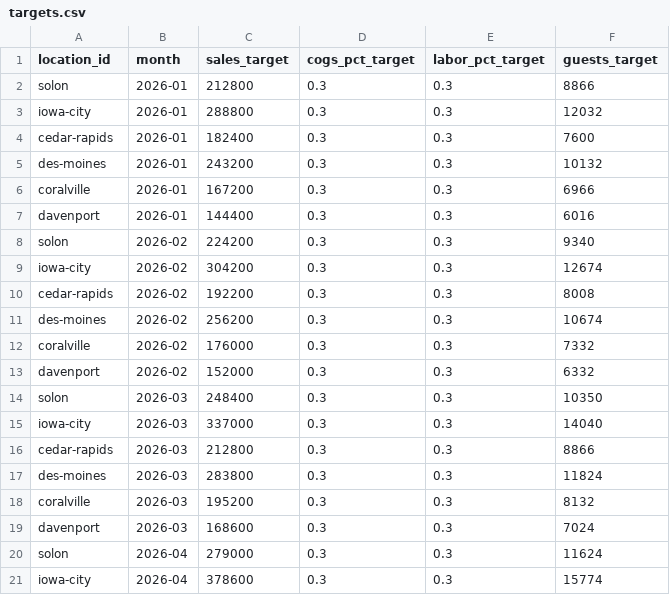
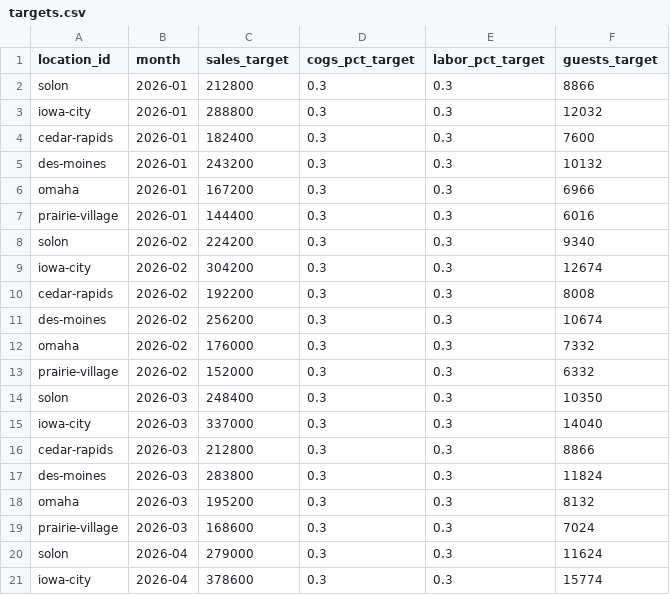
Before and after one commit to bgtroy2026/StorePortal, a CSV file: inputs/targets.csv, drawn as a sheet; only a part is shown; the diff covers the shown part only.

Commit message:
MarginEdge-first v1: sales report, P&L and inventory endpoints; source precedence in daily_summary; needs-Toast dashboard states; real taproom names; 1 rps + resumable backfill

```diff
--- a/inputs/targets.csv
+++ b/inputs/targets.csv
@@ -5,4 +5,4 @@ cedar-rapids,2026-01,182400,0.3,0.3,7600
 des-moines,2026-01,243200,0.3,0.3,10132
-coralville,2026-01,167200,0.3,0.3,6966
-davenport,2026-01,144400,0.3,0.3,6016
+omaha,2026-01,167200,0.3,0.3,6966
+prairie-village,2026-01,144400,0.3,0.3,6016
 solon,2026-02,224200,0.3,0.3,9340
@@ -11,4 +11,4 @@ cedar-rapids,2026-02,192200,0.3,0.3,8008
 des-moines,2026-02,256200,0.3,0.3,10674
-coralville,2026-02,176000,0.3,0.3,7332
-davenport,2026-02,152000,0.3,0.3,6332
+omaha,2026-02,176000,0.3,0.3,7332
+prairie-village,2026-02,152000,0.3,0.3,6332
 solon,2026-03,248400,0.3,0.3,10350
@@ -17,4 +17,4 @@ cedar-rapids,2026-03,212800,0.3,0.3,8866
 des-moines,2026-03,283800,0.3,0.3,11824
-coralville,2026-03,195200,0.3,0.3,8132
-davenport,2026-03,168600,0.3,0.3,7024
+omaha,2026-03,195200,0.3,0.3,8132
+prairie-village,2026-03,168600,0.3,0.3,7024
 solon,2026-04,279000,0.3,0.3,11624
```
Also changed, not shown: 18 edited cells elsewhere in this file, inputs/activations.csv, 14 other files.
